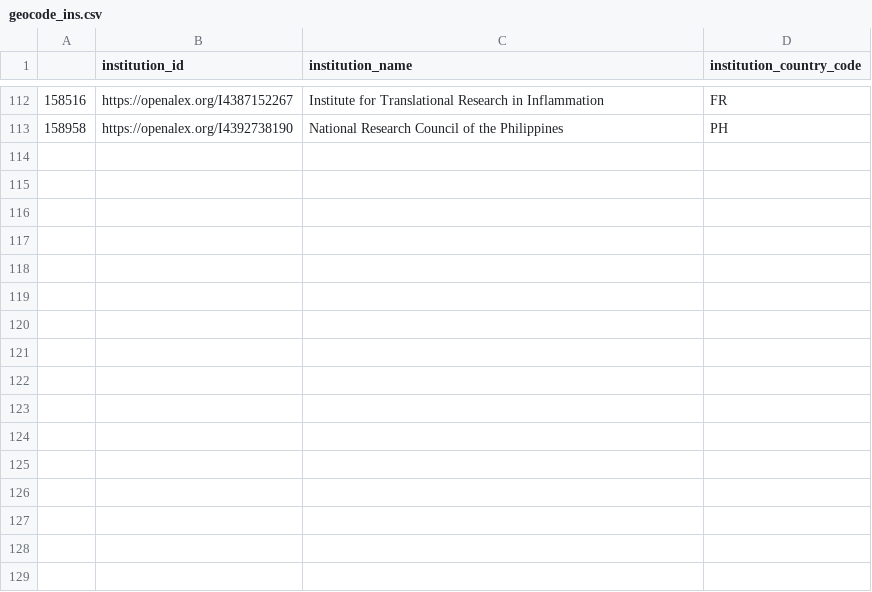
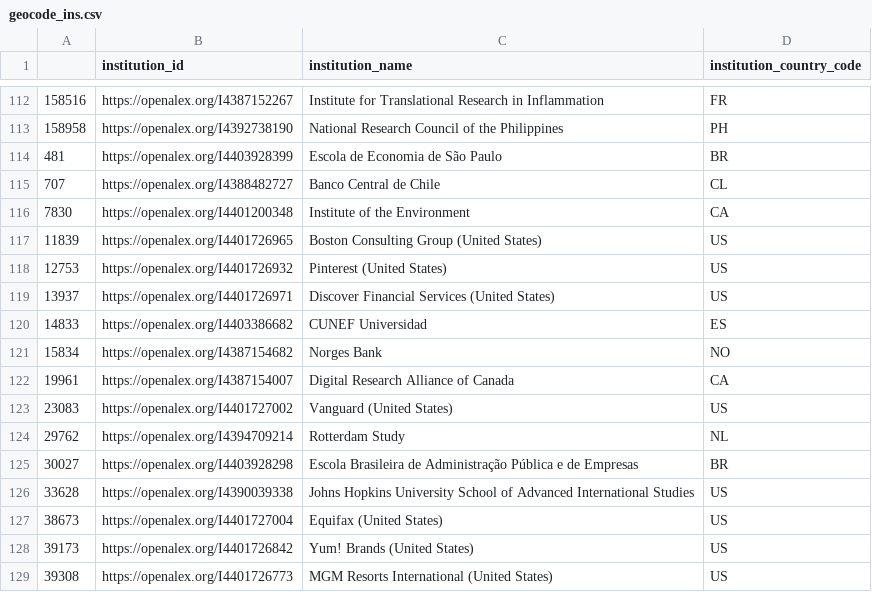
Before and after one commit to psitthirat/MedEdSNA, a CSV file: output/map/geocode_ins.csv, drawn as a sheet; only a part is shown, gaps mark what is left out; the diff names each change by its address in the sheet, - before the commit and + after, or states it on an @@ line.

```diff
--- a/output/map/geocode_ins.csv
+++ b/output/map/geocode_ins.csv
+row 114: 481 | https://openalex.org/I4403928399 | Escola de Economia de São Paulo | BR
+row 115: 707 | https://openalex.org/I4388482727 | Banco Central de Chile | CL
+row 116: 7830 | https://openalex.org/I4401200348 | Institute of the Environment | CA
+row 117: 11839 | https://openalex.org/I4401726965 | Boston Consulting Group (United States) | US
+row 118: 12753 | https://openalex.org/I4401726932 | Pinterest (United States) | US
+row 119: 13937 | https://openalex.org/I4401726971 | Discover Financial Services (United States) | US
+row 120: 14833 | https://openalex.org/I4403386682 | CUNEF Universidad | ES
+row 121: 15834 | https://openalex.org/I4387154682 | Norges Bank | NO
+row 122: 19961 | https://openalex.org/I4387154007 | Digital Research Alliance of Canada | CA
+row 123: 23083 | https://openalex.org/I4401727002 | Vanguard (United States) | US
+row 124: 29762 | https://openalex.org/I4394709214 | Rotterdam Study | NL
+row 125: 30027 | https://openalex.org/I4403928298 | Escola Brasileira de Administração Pública e de Empresas | BR
+row 126: 33628 | https://openalex.org/I4390039338 | Johns Hopkins University School of Advanced International Studies | US
+row 127: 38673 | https://openalex.org/I4401727004 | Equifax (United States) | US
+row 128: 39173 | https://openalex.org/I4401726842 | Yum! Brands (United States) | US
+row 129: 39308 | https://openalex.org/I4401726773 | MGM Resorts International (United States) | US
```
Also changed, not shown: 4 other files.
